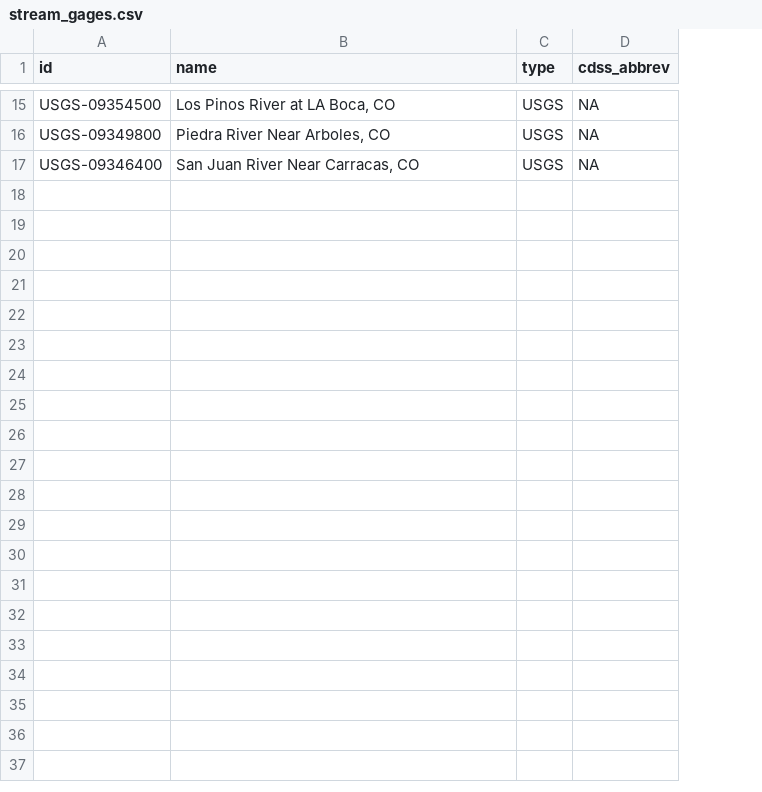
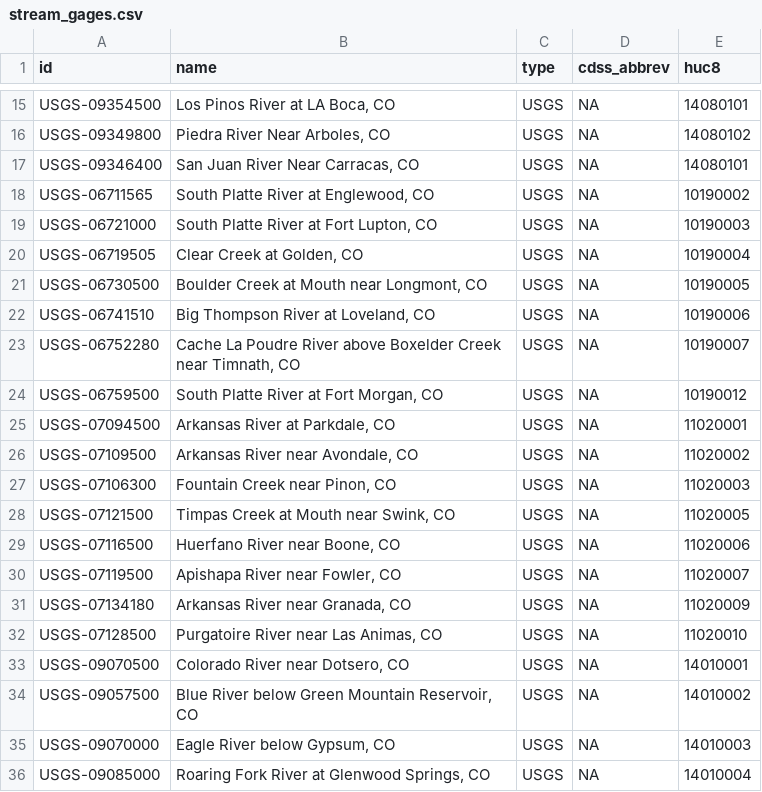
Before and after one commit to nick-penzel/transbasin-diversion-dashboard, a CSV file: data/stream_gages.csv, drawn as a sheet; only a part is shown, gaps mark what is left out; the diff covers the shown part only; the diff names each change by its address in the sheet, - before the commit and + after, or states it on an @@ line.

```diff
--- a/data/stream_gages.csv
+++ b/data/stream_gages.csv
+column E (huc8), rows 15-17: 14080101 | 14080102 | 14080101
+row 18: USGS-06711565 | South Platte River at Englewood, CO | USGS | NA | 10190002
+row 19: USGS-06721000 | South Platte River at Fort Lupton, CO | USGS | NA | 10190003
+row 20: USGS-06719505 | Clear Creek at Golden, CO | USGS | NA | 10190004
+row 21: USGS-06730500 | Boulder Creek at Mouth near Longmont, CO | USGS | NA | 10190005
+row 22: USGS-06741510 | Big Thompson River at Loveland, CO | USGS | NA | 10190006
+row 23: USGS-06752280 | Cache La Poudre River above Boxelder Creek near Timnath, CO | USGS | NA | 10190007
+row 24: USGS-06759500 | South Platte River at Fort Morgan, CO | USGS | NA | 10190012
+row 25: USGS-07094500 | Arkansas River at Parkdale, CO | USGS | NA | 11020001
+row 26: USGS-07109500 | Arkansas River near Avondale, CO | USGS | NA | 11020002
+row 27: USGS-07106300 | Fountain Creek near Pinon, CO | USGS | NA | 11020003
+row 28: USGS-07121500 | Timpas Creek at Mouth near Swink, CO | USGS | NA | 11020005
+row 29: USGS-07116500 | Huerfano River near Boone, CO | USGS | NA | 11020006
+row 30: USGS-07119500 | Apishapa River near Fowler, CO | USGS | NA | 11020007
+row 31: USGS-07134180 | Arkansas River near Granada, CO | USGS | NA | 11020009
+row 32: USGS-07128500 | Purgatoire River near Las Animas, CO | USGS | NA | 11020010
+row 33: USGS-09070500 | Colorado River near Dotsero, CO | USGS | NA | 14010001
+row 34: USGS-09057500 | Blue River below Green Mountain Reservoir, CO | USGS | NA | 14010002
+row 35: USGS-09070000 | Eagle River below Gypsum, CO | USGS | NA | 14010003
+row 36: USGS-09085000 | Roaring Fork River at Glenwood Springs, CO | USGS | NA | 14010004
```
Also changed, not shown: 15 added rows elsewhere in this file, 20 other files.
